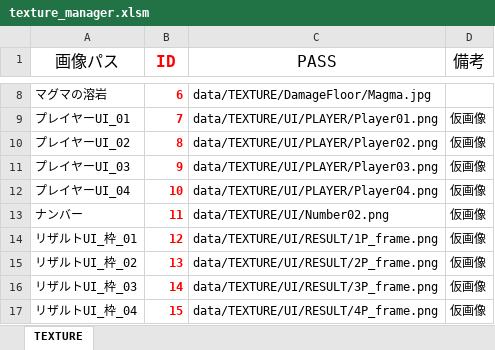
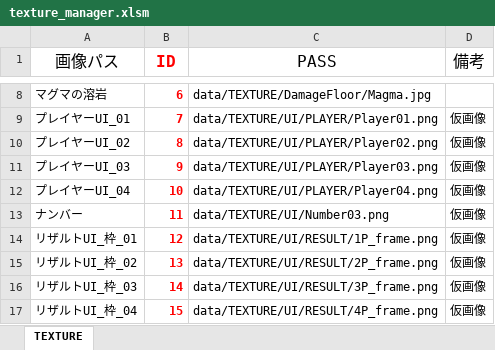
Before and after one commit to Nishin3614/ClimbBuys, an Excel workbook: Graduate_CLIMBGUYS/data/LOAD/TEXTURE/texture_manager.xlsm, sheet TEXTURE, drawn as a sheet; only a part is shown, gaps mark what is left out; values as stored, in another font and other column widths than the file's, no borders; charts and pictures not drawn; the diff names each change by its address in the sheet, - before the commit and + after, or states it on an @@ line.

```diff
--- a/Graduate_CLIMBGUYS/data/LOAD/TEXTURE/texture_manager.xlsm (sheet TEXTURE)
+++ b/Graduate_CLIMBGUYS/data/LOAD/TEXTURE/texture_manager.xlsm (sheet TEXTURE)
-C13 (PASS): data/TEXTURE/UI/Number02.png
+C13 (PASS): data/TEXTURE/UI/Number03.png
```
Also changed, not shown: 5 other files.
